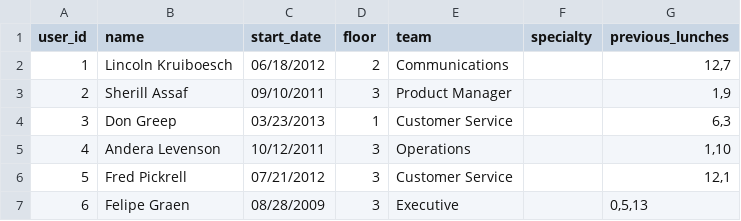
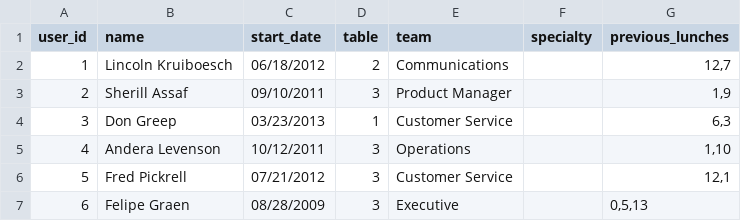
Before and after one commit to fredbenenson/lunch-roulette, a CSV file: data/staff.csv, drawn as a sheet; only a part is shown.

Commit message:
Switch Floor to Table.

```diff
--- a/data/staff.csv
+++ b/data/staff.csv
@@ -1,2 +1,2 @@
-user_id,name,start_date,floor,team,specialty,previous_lunches
+user_id,name,start_date,table,team,specialty,previous_lunches
 1,Lincoln Kruiboesch,06/18/2012,2,Communications,,"12,7"
```
Also changed, not shown: 1 other file.
